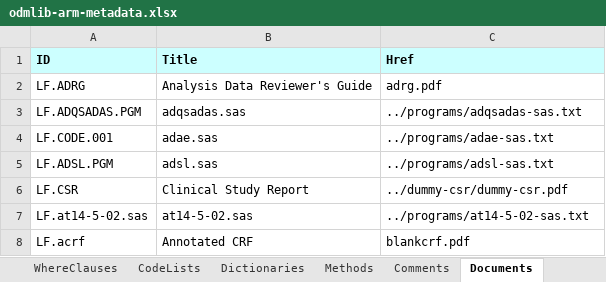
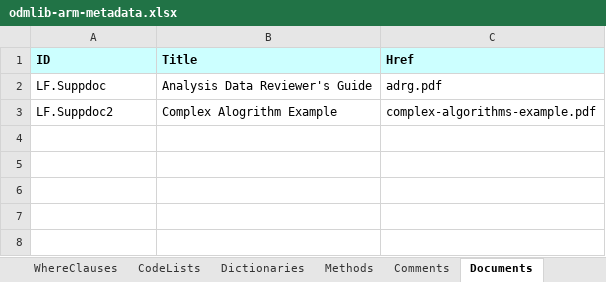
Before and after one commit to michaelkilhullen/odmlib_examples, an Excel workbook: xlsx2arm1-0/data/odmlib-arm-metadata.xlsx, sheet Documents, drawn as a sheet; values as stored, in another font and other column widths than the file's, no borders; removed rows and columns are numbered as before the commit, all else as after; the diff names each change by its address in the sheet, - before the commit and + after, or states it on an @@ line.

Commit message:
allow multiple supplemental doc references on study sheet

```diff
--- a/xlsx2arm1-0/data/odmlib-arm-metadata.xlsx (sheet Documents)
+++ b/xlsx2arm1-0/data/odmlib-arm-metadata.xlsx (sheet Documents)
-A2 (ID): LF.ADRG
+A2 (ID): LF.Suppdoc
-row 3: LF.ADQSADAS.PGM | adqsadas.sas | ../programs/adqsadas-sas.txt
-row 4: LF.CODE.001 | adae.sas | ../programs/adae-sas.txt
-row 5: LF.ADSL.PGM | adsl.sas | ../programs/adsl-sas.txt
-row 6: LF.CSR | Clinical Study Report | ../dummy-csr/dummy-csr.pdf
-row 7: LF.at14-5-02.sas | at14-5-02.sas | ../programs/at14-5-02-sas.txt
-row 8: LF.acrf | Annotated CRF | blankcrf.pdf
+row 3: LF.Suppdoc2 | Complex Alogrithm Example | complex-algorithms-example.pdf
```
Also changed, not shown: sheet CodeLists, sheet Variables, sheet ValueLevel, sheet Methods, sheet WhereClauses, sheet Comments, 8 more sheets, 20 other files.
